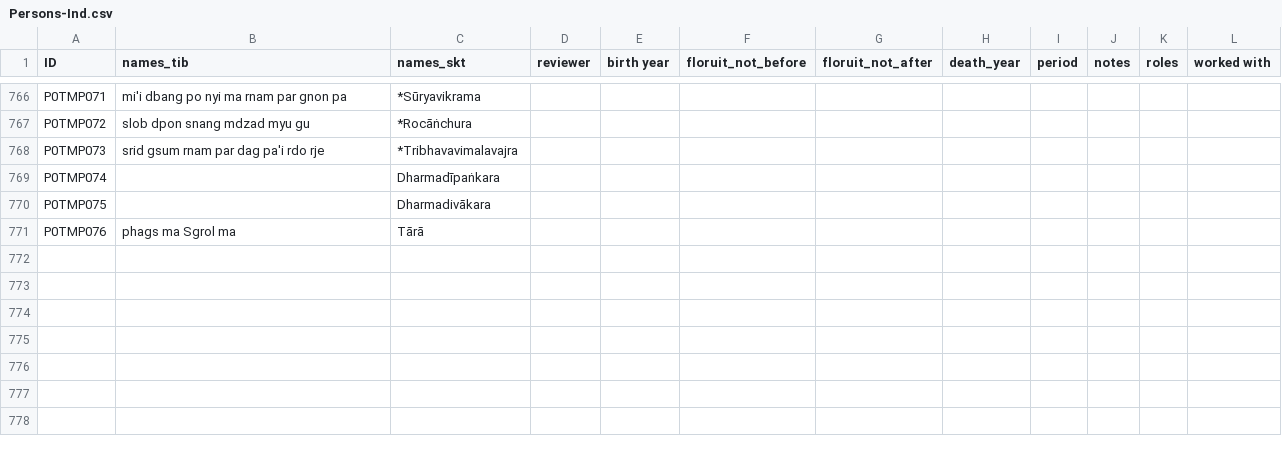
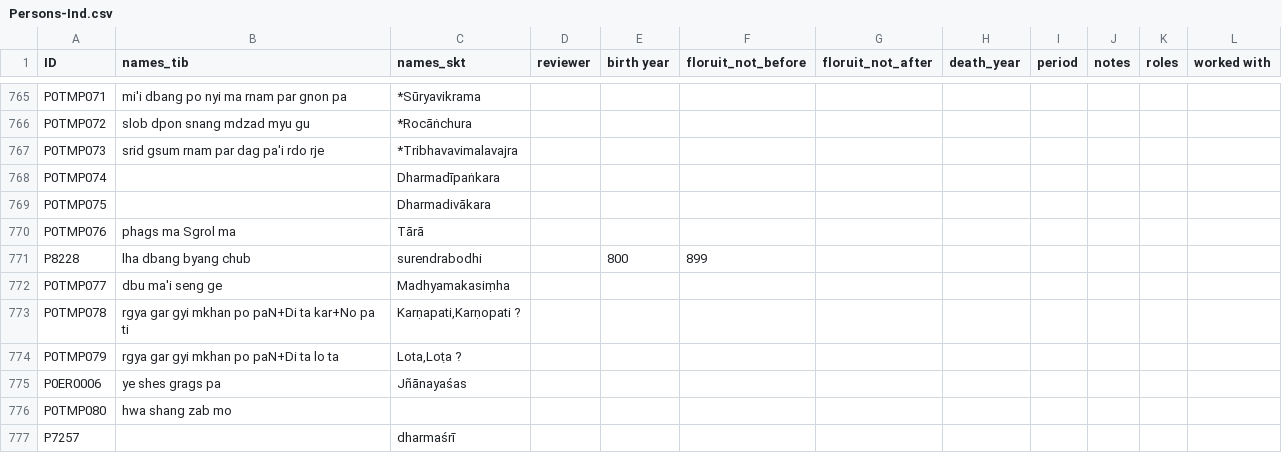
Before and after one commit to eroux/IATTC, a CSV file: csv/Persons-Ind.csv, drawn as a sheet; only a part is shown, gaps mark what is left out; the diff covers the shown part only; the diff names each change by its address in the sheet, - before the commit and + after, or states it on an @@ line.

```diff
--- a/csv/Persons-Ind.csv
+++ b/csv/Persons-Ind.csv
+row 771: P8228 | lha dbang byang chub | surendrabodhi |  | 800 | 899
+row 772: P0TMP077 | dbu ma'i seng ge | Madhyamakasiṃha
+row 773: P0TMP078 | rgya gar gyi mkhan po paN+Di ta kar+No pa ti | Karṇapati,Karṇopati ?
+row 774: P0TMP079 | rgya gar gyi mkhan po paN+Di ta lo ta | Lota,Loṭa ?
+row 775: P0ER0006 | ye shes grags pa | Jñānayaśas
+row 776: P0TMP080 | hwa shang zab mo
+row 777: P7257 |  | dharmaśrī
```
Also changed, not shown: 7 added rows, 1 removed row and 13 edited cells elsewhere in this file, csv/DergeTengyur.csv.
